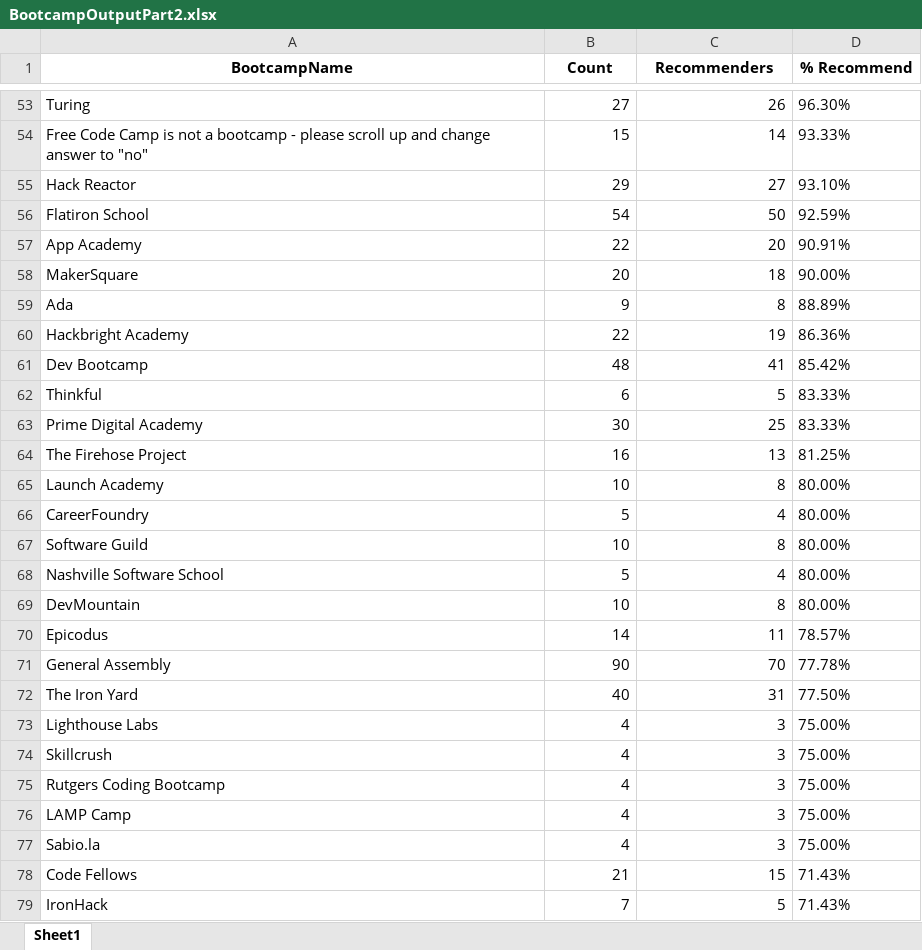
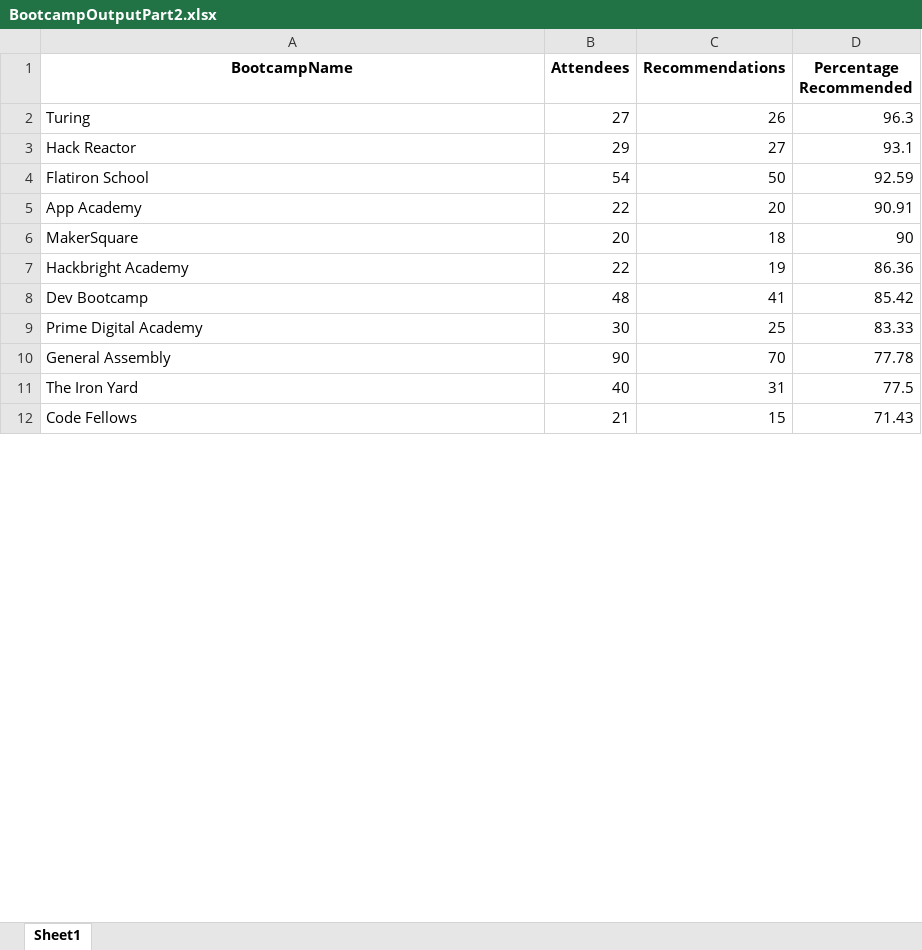
Before and after one commit to KatherineK7/pandas-challenge, an Excel workbook: 03-Pandas-Project/Mini-Project-Part-2/output/BootcampOutputPart2.xlsx, sheet Sheet1, drawn as a sheet; only a part is shown, gaps mark what is left out; values as stored, in another font and other column widths than the file's, no borders; removed rows and columns are numbered as before the commit, all else as after; the diff covers the shown part only; the diff names each change by its address in the sheet, - before the commit and + after, or states it on an @@ line.

```diff
--- a/03-Pandas-Project/Mini-Project-Part-2/output/BootcampOutputPart2.xlsx (sheet Sheet1)
+++ b/03-Pandas-Project/Mini-Project-Part-2/output/BootcampOutputPart2.xlsx (sheet Sheet1)
-B1: Count
+B1: Attendees
-C1: Recommenders
+C1: Recommendations
-D1: % Recommend
+D1: Percentage Recommended
-D2 (Percentage Recommended): 96.30%
+D2 (Percentage Recommended): 96.3
-row 54: Free Code Camp is not a bootcamp - please scroll up and change answer to "no" | 15 | 14 | 93.33%
-D3 (Percentage Recommended): 93.10%
+D3 (Percentage Recommended): 93.1
-D4 (Percentage Recommended): 92.59%
+D4 (Percentage Recommended): 92.59
-D5 (Percentage Recommended): 90.91%
+D5 (Percentage Recommended): 90.91
-D6 (Percentage Recommended): 90.00%
+D6 (Percentage Recommended): 90
-row 59: Ada | 9 | 8 | 88.89%
-D7 (Percentage Recommended): 86.36%
+D7 (Percentage Recommended): 86.36
-D8 (Percentage Recommended): 85.42%
+D8 (Percentage Recommended): 85.42
-row 62: Thinkful | 6 | 5 | 83.33%
-D9 (Percentage Recommended): 83.33%
+D9 (Percentage Recommended): 83.33
-row 64: The Firehose Project | 16 | 13 | 81.25%
-row 65: Launch Academy | 10 | 8 | 80.00%
-row 66: CareerFoundry | 5 | 4 | 80.00%
-row 67: Software Guild | 10 | 8 | 80.00%
-row 68: Nashville Software School | 5 | 4 | 80.00%
-row 69: DevMountain | 10 | 8 | 80.00%
-row 70: Epicodus | 14 | 11 | 78.57%
-D10 (Percentage Recommended): 77.78%
+D10 (Percentage Recommended): 77.78
-D11 (Percentage Recommended): 77.50%
+D11 (Percentage Recommended): 77.5
-row 73: Lighthouse Labs | 4 | 3 | 75.00%
-row 74: Skillcrush | 4 | 3 | 75.00%
-row 75: Rutgers Coding Bootcamp | 4 | 3 | 75.00%
-row 76: LAMP Camp | 4 | 3 | 75.00%
-row 77: Sabio.la | 4 | 3 | 75.00%
-D12 (Percentage Recommended): 71.43%
+D12 (Percentage Recommended): 71.43
-row 79: IronHack | 7 | 5 | 71.43%
```
Also changed, not shown: 98 removed rows and 3 edited cells elsewhere in this sheet, 40 other files.
